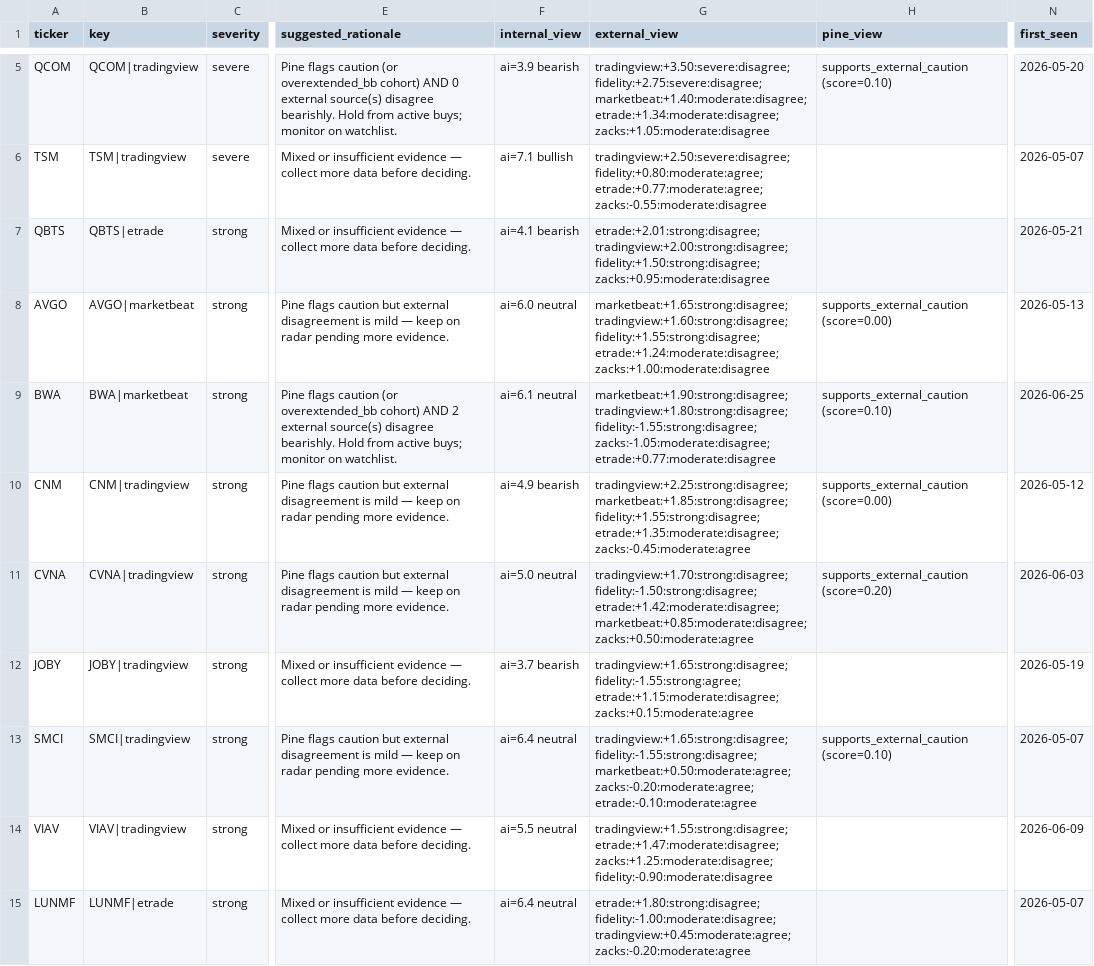
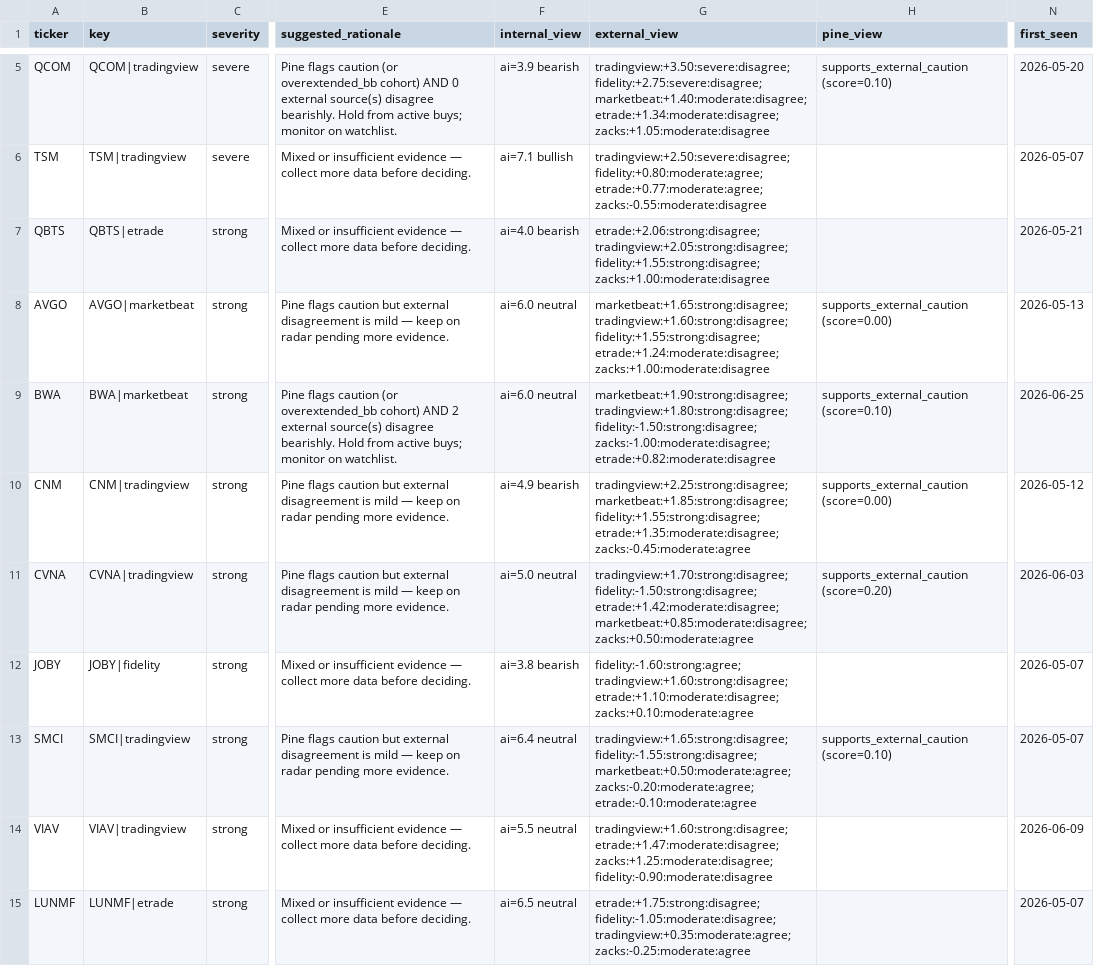
Before and after one commit to stdeplock-prog/ai-stock-rankings, a CSV file: data/reports/disagreement_queue_review.csv, drawn as a sheet; only a part is shown, gaps mark what is left out; the diff names each change by its address in the sheet, - before the commit and + after, or states it on an @@ line.

```diff
--- a/data/reports/disagreement_queue_review.csv
+++ b/data/reports/disagreement_queue_review.csv
-F7 (internal_view): ai=4.1 bearish
+F7 (internal_view): ai=4.0 bearish
-G7 (external_view): etrade:+2.01:strong:disagree; tradingview:+2.00:strong:disagree; fidelity:+1.50:strong:disagree; zacks:+0.95:moderate:disagree
+G7 (external_view): etrade:+2.06:strong:disagree; tradingview:+2.05:strong:disagree; fidelity:+1.55:strong:disagree; zacks:+1.00:moderate:disagree
-F9 (internal_view): ai=6.1 neutral
+F9 (internal_view): ai=6.0 neutral
-G9 (external_view): marketbeat:+1.90:strong:disagree; tradingview:+1.80:strong:disagree; fidelity:-1.55:strong:disagree; zacks:-1.05:moderate:disagree; etrade:+0.77:moderate:disagree
+G9 (external_view): marketbeat:+1.90:strong:disagree; tradingview:+1.80:strong:disagree; fidelity:-1.50:strong:disagree; zacks:-1.00:moderate:disagree; etrade:+0.82:moderate:disagree
-B12 (key): JOBY|tradingview
+B12 (key): JOBY|fidelity
-F12 (internal_view): ai=3.7 bearish
+F12 (internal_view): ai=3.8 bearish
-G12 (external_view): tradingview:+1.65:strong:disagree; fidelity:-1.55:strong:agree; etrade:+1.15:moderate:disagree; zacks:+0.15:moderate:agree
+G12 (external_view): fidelity:-1.60:strong:agree; tradingview:+1.60:strong:disagree; etrade:+1.10:moderate:disagree; zacks:+0.10:moderate:agree
-N12 (first_seen): 2026-05-19
+N12 (first_seen): 2026-05-07
-G14 (external_view): tradingview:+1.55:strong:disagree; etrade:+1.47:moderate:disagree; zacks:+1.25:moderate:disagree;…
+G14 (external_view): tradingview:+1.60:strong:disagree; etrade:+1.47:moderate:disagree; zacks:+1.25:moderate:disagree;…
-F15 (internal_view): ai=6.4 neutral
+F15 (internal_view): ai=6.5 neutral
-G15 (external_view): etrade:+1.80:strong:disagree; fidelity:-1.00:moderate:disagree; tradingview:+0.45:moderate:agree; zacks:-0.20:moderate:agree
+G15 (external_view): etrade:+1.75:strong:disagree; fidelity:-1.05:moderate:disagree; tradingview:+0.35:moderate:agree; zacks:-0.25:moderate:agree
```
Also changed, not shown: data/processed/catalysts.csv, data/processed/scoring_outputs/swing_rankings.csv, 48 other files.
